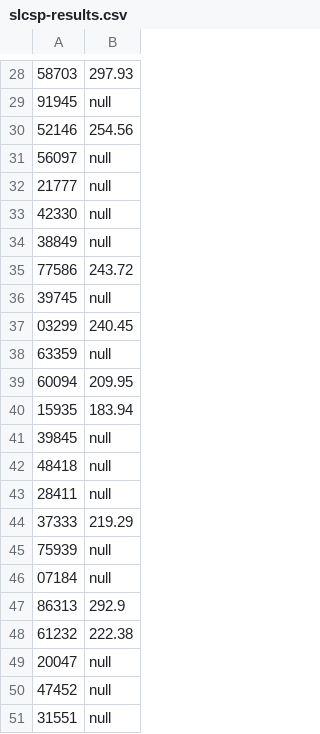
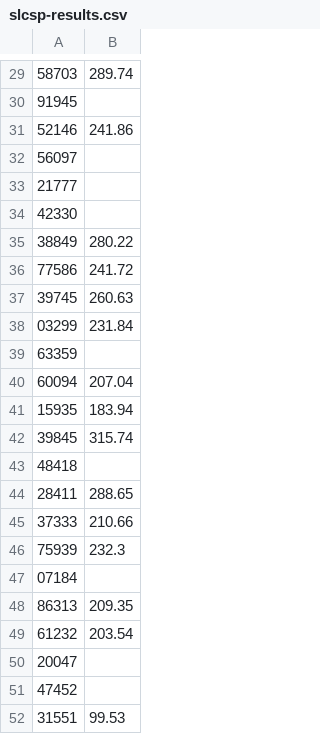
Before and after one commit to glenshelly/slcsp, a CSV file: data/slcsp-results.csv, drawn as a sheet; only a part is shown, gaps mark what is left out; the diff covers the shown part only.

```diff
--- a/data/slcsp-results.csv
+++ b/data/slcsp-results.csv
@@ -28,12 +29,12 @@
-58703,297.93
-91945,null
-52146,254.56
-56097,null
-21777,null
-42330,null
-38849,null
-77586,243.72
-39745,null
-03299,240.45
-63359,null
-60094,209.95
+58703,289.74,
+91945,
+52146,241.86,
+56097,
+21777,
+42330,
+38849,280.22
+77586,241.72,
+39745,260.63
+03299,231.84,
+63359,
+60094,207.04,
@@ -41,11 +42,11 @@
-39845,null
-48418,null
-28411,null
-37333,219.29
-75939,null
-07184,null
-86313,292.9
-61232,222.38
-20047,null
-47452,null
-31551,null
+39845,315.74
+48418,
+28411,288.65
+37333,210.66,
+75939,232.3
+07184,
+86313,209.35,
+61232,203.54,
+20047,
+47452,
+31551,99.53
```
Also changed, not shown: 1 added row and 27 edited cells elsewhere in this file, data/slcsp.csv, 1 other file.
